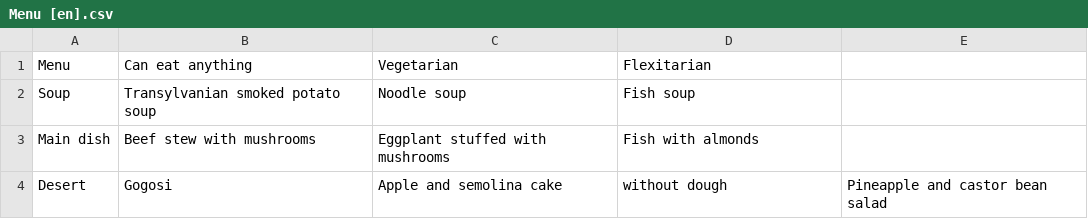
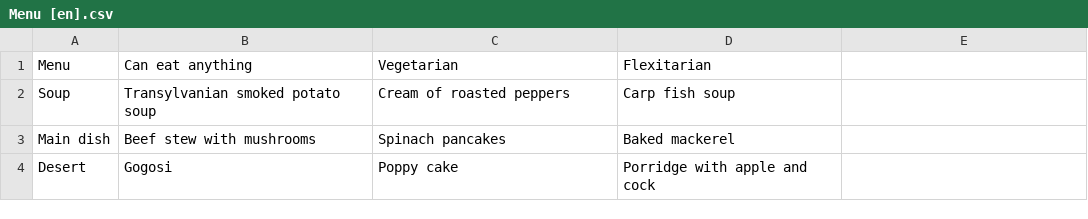
Before and after one commit to Shaurul3/Monstrii-si-Lei, a CSV file: Menu [en].csv, drawn as a sheet.

```diff
--- a/Menu [en].csv
+++ b/Menu [en].csv
@@ -1,4 +1,4 @@
 Menu,Can eat anything,Vegetarian,Flexitarian
-Soup,Transylvanian smoked potato soup,Noodle soup,Fish soup
-Main dish,Beef stew with mushrooms,Eggplant stuffed with mushrooms,Fish with almonds
-Desert,Gogosi,Apple and semolina cake, without dough,Pineapple and castor bean salad
+Soup,Transylvanian smoked potato soup,Cream of roasted peppers,Carp fish soup
+Main dish,Beef stew with mushrooms,Spinach pancakes,Baked mackerel
+Desert,Gogosi,Poppy cake,Porridge with apple and cock
```
Also changed, not shown: Extra.csv, FullCastWednesday.csv, 6 other files.
